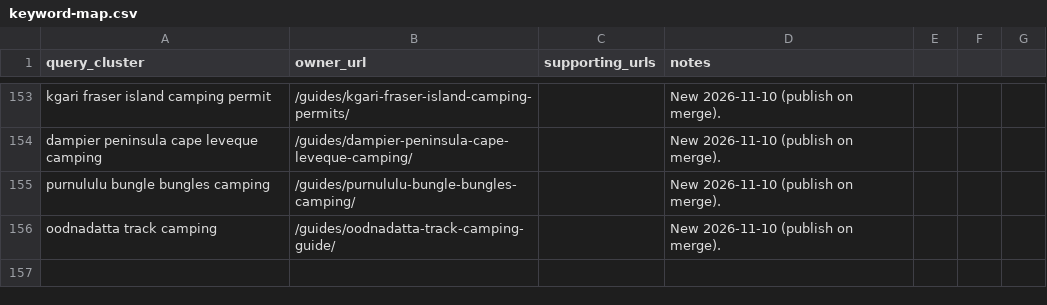
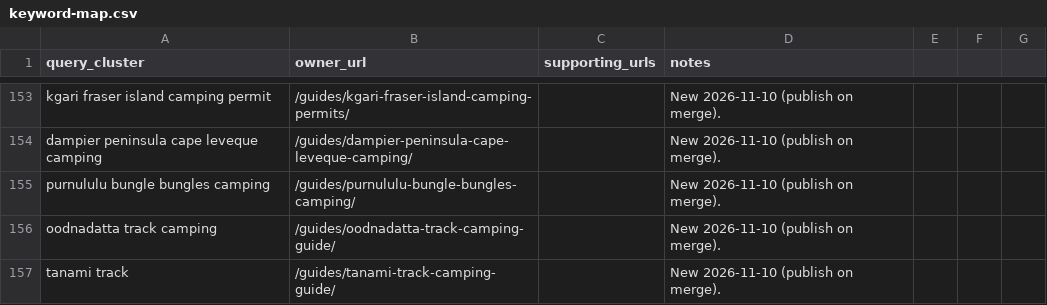
Before and after one commit to CristianRus4/aussiecamps-web, a CSV file: docs/growth/audit/keyword-map.csv, drawn as a sheet; only a part is shown, gaps mark what is left out; the diff names each change by its address in the sheet, - before the commit and + after, or states it on an @@ line.

```diff
--- a/docs/growth/audit/keyword-map.csv
+++ b/docs/growth/audit/keyword-map.csv
+row 157: tanami track | /guides/tanami-track-camping-guide/ |  | New 2026-11-10 (publish on merge).
```
Also changed, not shown: docs/growth/changelog.csv, 9 other files.
